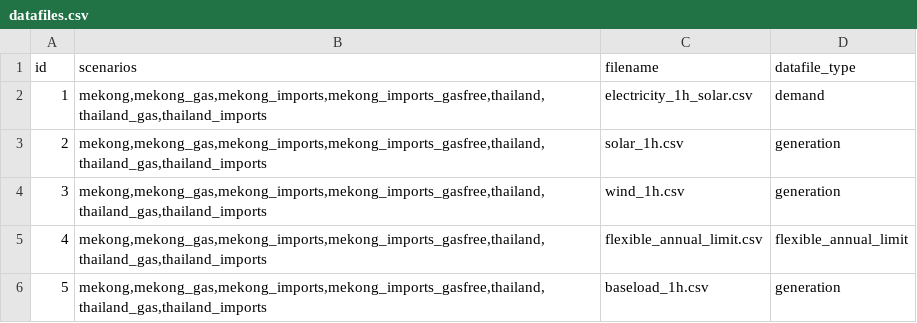
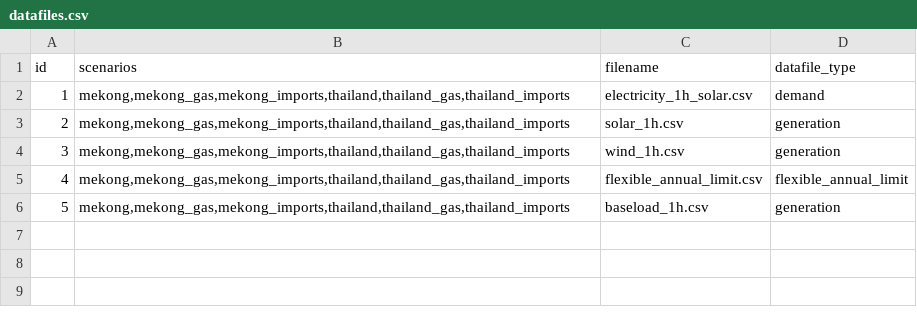
Before and after one commit to TimWeberRE100/FIRM_CE, a CSV file: firm_ce/config/datafiles.csv, drawn as a sheet.

```diff
--- a/firm_ce/config/datafiles.csv
+++ b/firm_ce/config/datafiles.csv
@@ -1,6 +1,6 @@
 id,scenarios,filename,datafile_type
-1,"mekong,mekong_gas,mekong_imports,mekong_imports_gasfree,thailand,thailand_gas,thailand_imports",electricity_1h_solar.csv,demand
-2,"mekong,mekong_gas,mekong_imports,mekong_imports_gasfree,thailand,thailand_gas,thailand_imports",solar_1h.csv,generation
-3,"mekong,mekong_gas,mekong_imports,mekong_imports_gasfree,thailand,thailand_gas,thailand_imports",wind_1h.csv,generation
-4,"mekong,mekong_gas,mekong_imports,mekong_imports_gasfree,thailand,thailand_gas,thailand_imports",flexible_annual_limit.csv,flexible_annual_limit
-5,"mekong,mekong_gas,mekong_imports,mekong_imports_gasfree,thailand,thailand_gas,thailand_imports",baseload_1h.csv,generation
+1,"mekong,mekong_gas,mekong_imports,thailand,thailand_gas,thailand_imports",electricity_1h_solar.csv,demand
+2,"mekong,mekong_gas,mekong_imports,thailand,thailand_gas,thailand_imports",solar_1h.csv,generation
+3,"mekong,mekong_gas,mekong_imports,thailand,thailand_gas,thailand_imports",wind_1h.csv,generation
+4,"mekong,mekong_gas,mekong_imports,thailand,thailand_gas,thailand_imports",flexible_annual_limit.csv,flexible_annual_limit
+5,"mekong,mekong_gas,mekong_imports,thailand,thailand_gas,thailand_imports",baseload_1h.csv,generation
```
Also changed, not shown: firm_ce/config/fuels.csv, firm_ce/config/generators.csv, 3 other files.
